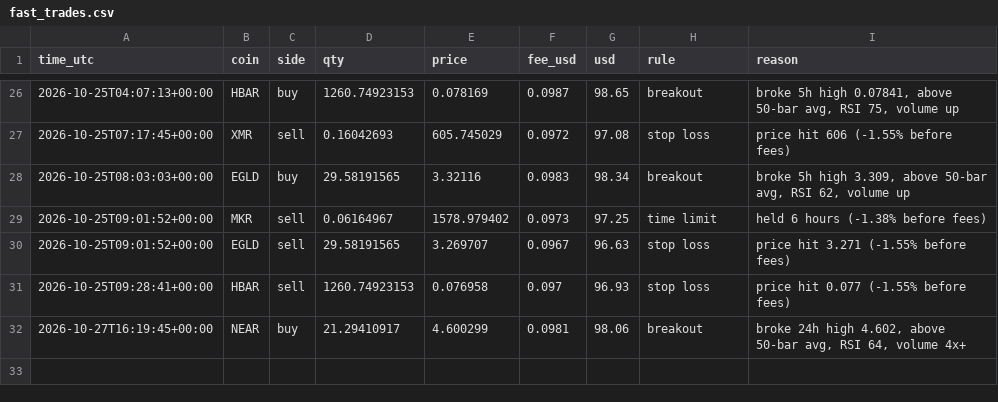
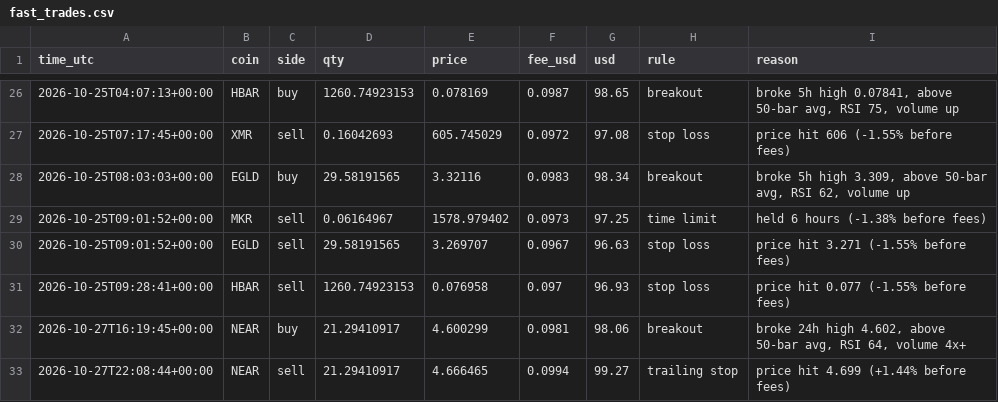
Before and after one commit to byw4dm22yg-a11y/-bot-dashboard, a CSV file: data/fast_trades.csv, drawn as a sheet; only a part is shown, gaps mark what is left out; the diff names each change by its address in the sheet, - before the commit and + after, or states it on an @@ line.

Commit message:
update data/fast_trades.csv

```diff
--- a/data/fast_trades.csv
+++ b/data/fast_trades.csv
+row 33: 2026-10-27T22:08:44+00:00 | NEAR | sell | 21.29410917 | 4.666465 | 0.0994 | 99.27 | trailing stop | price hit 4.699 (+1.44% before fees)
```
